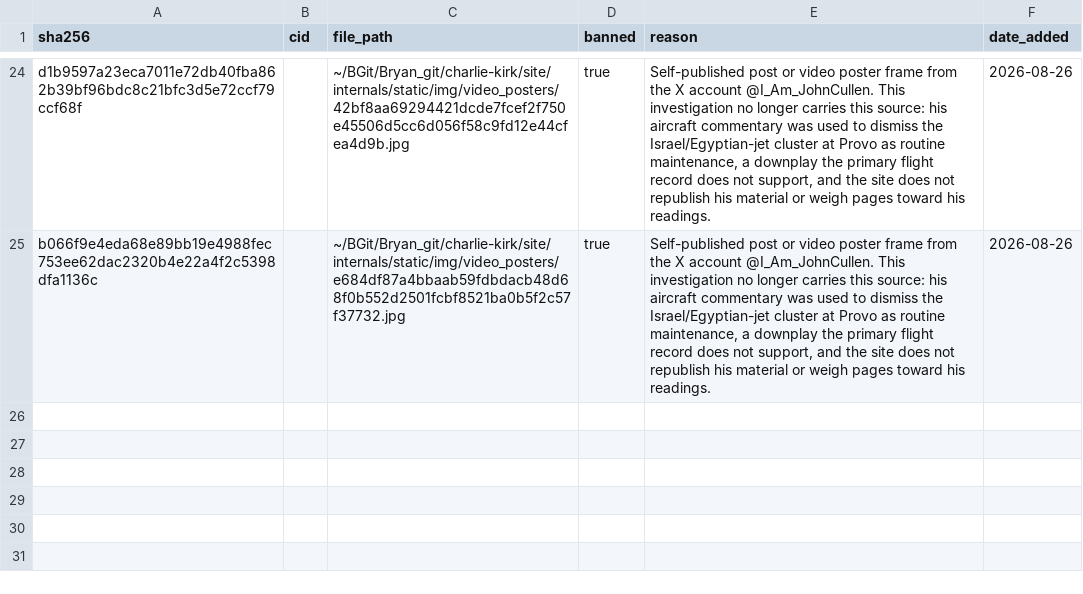
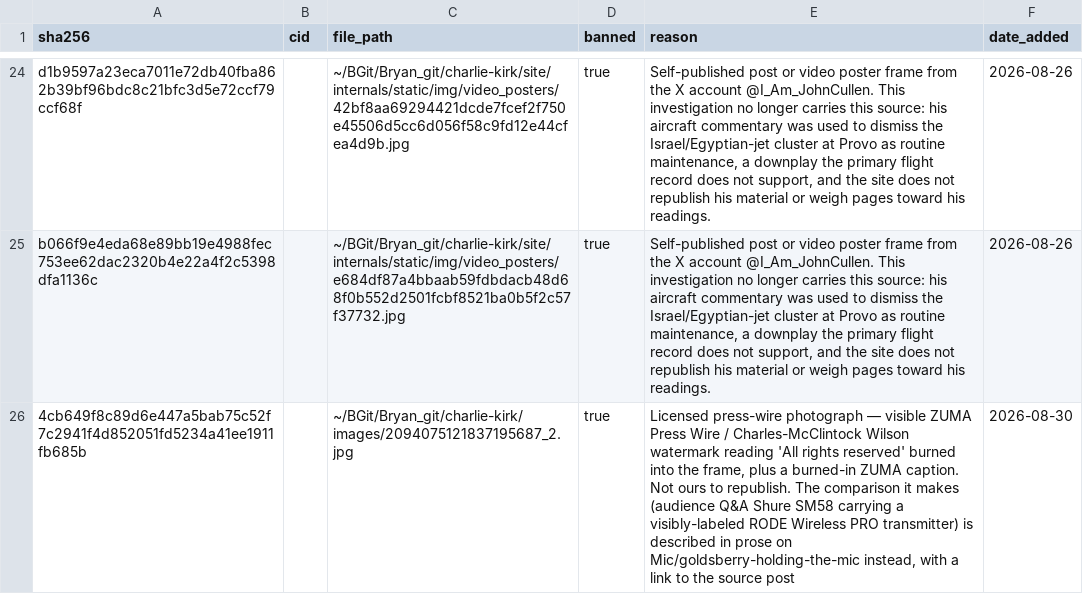
Before and after one commit to ACT3ai/charlie-kirk, a CSV file: images/ban_images.csv, drawn as a sheet; only a part is shown, gaps mark what is left out; the diff names each change by its address in the sheet, - before the commit and + after, or states it on an @@ line.

Commit message:
Bryan 27 Laptop

```diff
--- a/images/ban_images.csv
+++ b/images/ban_images.csv
+row 26: 4cb649f8c89d6e447a5bab75c52f7c2941f4d852051fd5234a41ee1911fb685b |  | ~/BGit/Bryan_git/charlie-kirk/images/2094075121837195687_2.jpg | true | Licensed press-wire photograph — visible ZUMA Press Wire / Charles-McClintock Wilson watermark reading 'All rights reserved' burned into the frame, plus a burned-in ZUMA caption. Not ours to republish. The comparison it makes (audience Q&A Shure SM58 carrying a visibly-labeled RODE Wireless PRO transmitter) is described in prose on Mic/goldsberry-holding-the-mic instead, with a link to the source post | 2026-08-30
```
Also changed, not shown: 11 other files.
